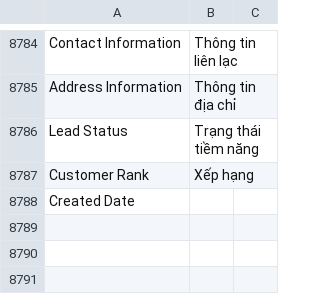
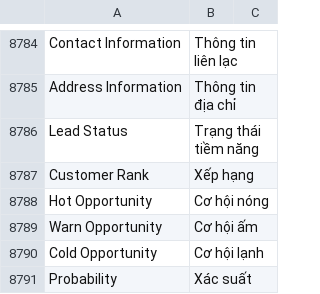
Before and after one commit to marting555/FRAPPE, a CSV file: erpnext/translations/vi.csv, drawn as a sheet; only a part is shown, gaps mark what is left out.

Commit message:
feat: schedule update  opportunity

```diff
--- a/erpnext/translations/vi.csv
+++ b/erpnext/translations/vi.csv
@@ -8787,2 +8787,5 @@ Lead Status, Trạng thái tiềm năng
 Customer Rank, Xếp hạng
-Created Date
+Hot Opportunity, Cơ hội nóng
+Warn Opportunity, Cơ hội ấm
+Cold Opportunity, Cơ hội lạnh
+Probability, Xác suất
```
Also changed, not shown: 5 other files.
